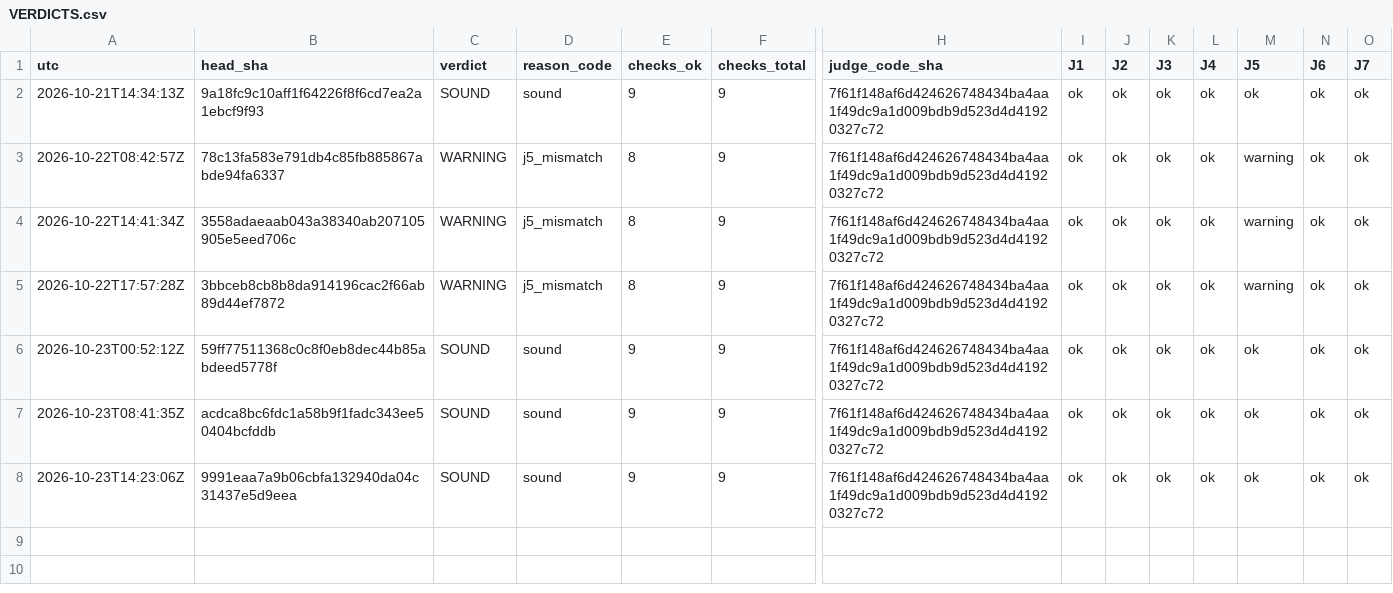
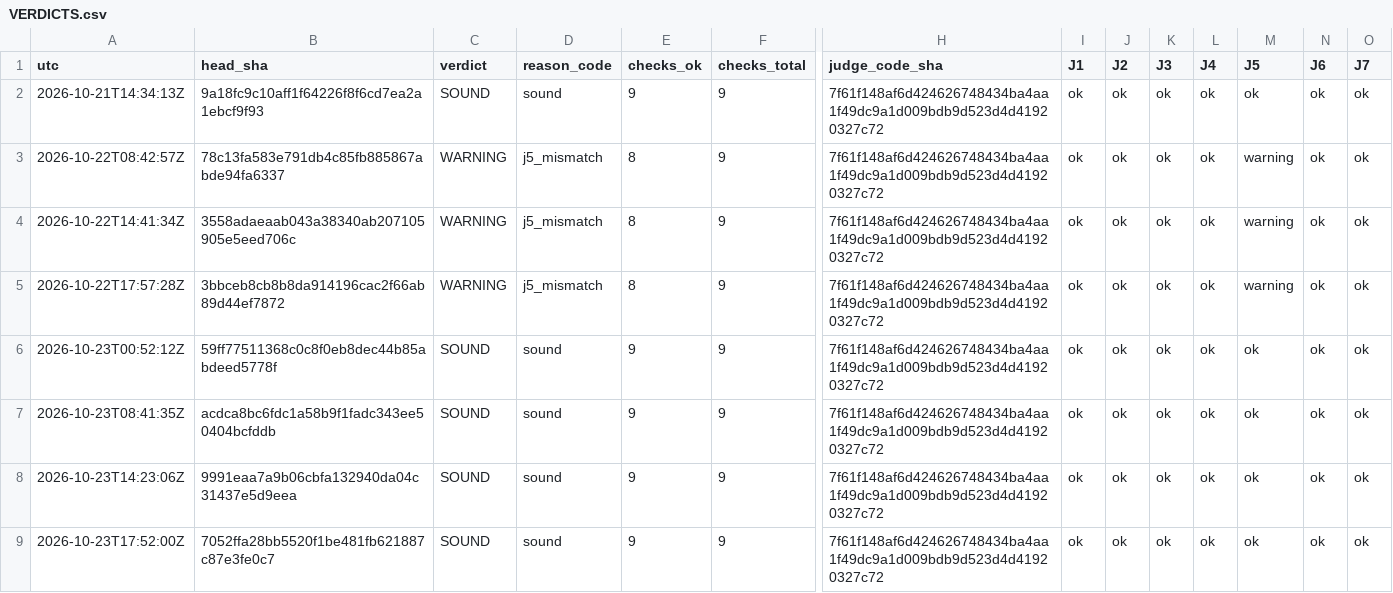
Before and after one commit to Mohamedalhaaj/gold-forward-watch, a CSV file: reports/judge/VERDICTS.csv, drawn as a sheet; only a part is shown, gaps mark what is left out; rows hold the shown columns only; the diff names each change by its address in the sheet, - before the commit and + after, or states it on an @@ line.

```diff
--- a/reports/judge/VERDICTS.csv
+++ b/reports/judge/VERDICTS.csv
+row 9: 2026-10-23T17:52:00Z | 7052ffa28bb5520f1be481fb621887c87e3fe0c7 | SOUND | sound | 9 | 9 | 7f61f148af6d424626748434ba4aa1f49dc9a1d009bdb9d523d4d41920327c72 | ok | ok | ok | ok | ok | ok | ok
```
Also changed, not shown: 4 other files.
